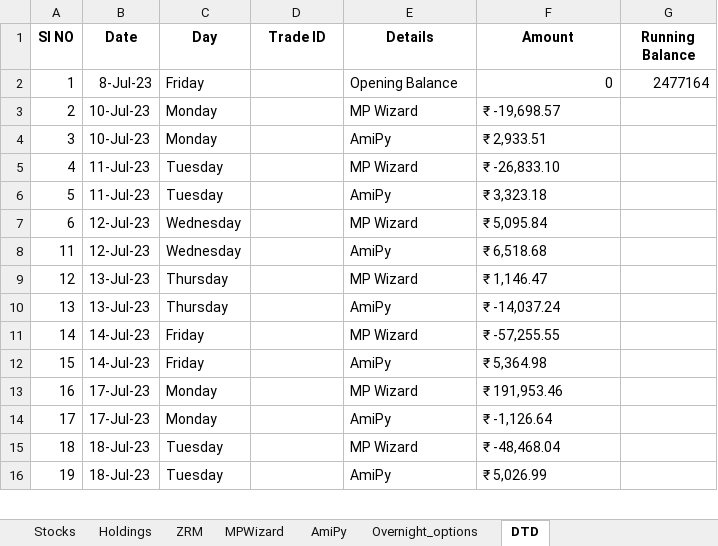
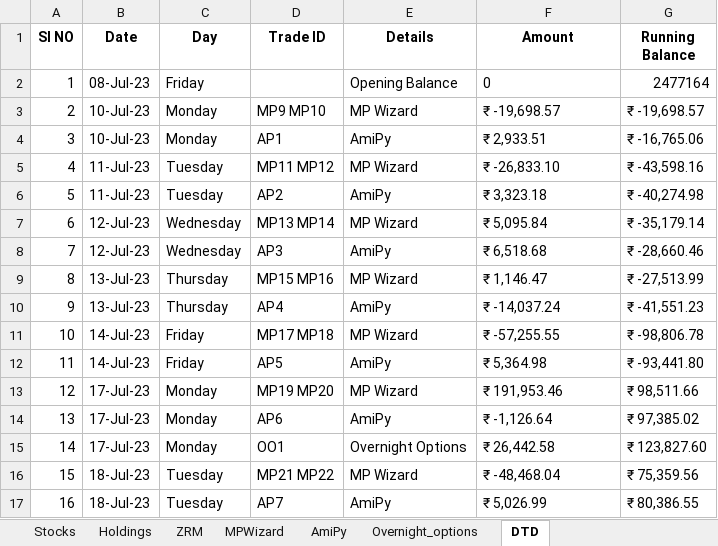
Before and after one commit to SerendipityOrg/TradeMan, an Excel workbook: UserProfile/excel/omkar.xlsx, sheet DTD, drawn as a sheet; only a part is shown; values as stored, in another font and other column widths than the file's, no borders; addresses are those after the commit; the diff covers the shown part only; the diff names each change by its address in the sheet, - before the commit and + after, or states it on an @@ line.

```diff
--- a/UserProfile/excel/omkar.xlsx (sheet DTD)
+++ b/UserProfile/excel/omkar.xlsx (sheet DTD)
-B2 (Date): 8-Jul-23
+B2 (Date): 08-Jul-23
-F2 alignment: right
+F2 alignment: left
-D3 (Trade ID): (empty)
+D3 (Trade ID): MP9 MP10
-G3 (Running Balance): (empty)
+G3 (Running Balance): ₹ -19,698.57
-D4 (Trade ID): (empty)
+D4 (Trade ID): AP1
-G4 (Running Balance): (empty)
+G4 (Running Balance): ₹ -16,765.06
-D5 (Trade ID): (empty)
+D5 (Trade ID): MP11 MP12
-G5 (Running Balance): (empty)
+G5 (Running Balance): ₹ -43,598.16
-D6 (Trade ID): (empty)
+D6 (Trade ID): AP2
-G6 (Running Balance): (empty)
+G6 (Running Balance): ₹ -40,274.98
-D7 (Trade ID): (empty)
+D7 (Trade ID): MP13 MP14
-G7 (Running Balance): (empty)
+G7 (Running Balance): ₹ -35,179.14
@@ column A (SI NO) renumbered between rows 8 and 23 @@
-D8 (Trade ID): (empty)
+D8 (Trade ID): AP3
-G8 (Running Balance): (empty)
+G8 (Running Balance): ₹ -28,660.46
-D9 (Trade ID): (empty)
+D9 (Trade ID): MP15 MP16
-G9 (Running Balance): (empty)
+G9 (Running Balance): ₹ -27,513.99
-D10 (Trade ID): (empty)
+D10 (Trade ID): AP4
-G10 (Running Balance): (empty)
+G10 (Running Balance): ₹ -41,551.23
-D11 (Trade ID): (empty)
+D11 (Trade ID): MP17 MP18
-G11 (Running Balance): (empty)
+G11 (Running Balance): ₹ -98,806.78
-D12 (Trade ID): (empty)
+D12 (Trade ID): AP5
-G12 (Running Balance): (empty)
+G12 (Running Balance): ₹ -93,441.80
-D13 (Trade ID): (empty)
+D13 (Trade ID): MP19 MP20
-G13 (Running Balance): (empty)
+G13 (Running Balance): ₹ 98,511.66
-D14 (Trade ID): (empty)
+D14 (Trade ID): AP6
-G14 (Running Balance): (empty)
+G14 (Running Balance): ₹ 97,385.02
+row 15: 14 | 17-Jul-23 | Monday | OO1 | Overnight Options | ₹ 26,442.58 | ₹ 123,827.60
-D16 (Trade ID): (empty)
+D16 (Trade ID): MP21 MP22
-G16 (Running Balance): (empty)
+G16 (Running Balance): ₹ 75,359.56
-D17 (Trade ID): (empty)
+D17 (Trade ID): AP7
-G17 (Running Balance): (empty)
+G17 (Running Balance): ₹ 80,386.55
```
Also changed, not shown: other rows of this sheet, sheet MPWizard, sheet Overnight_options, sheet AmiPy, 1 other file.
